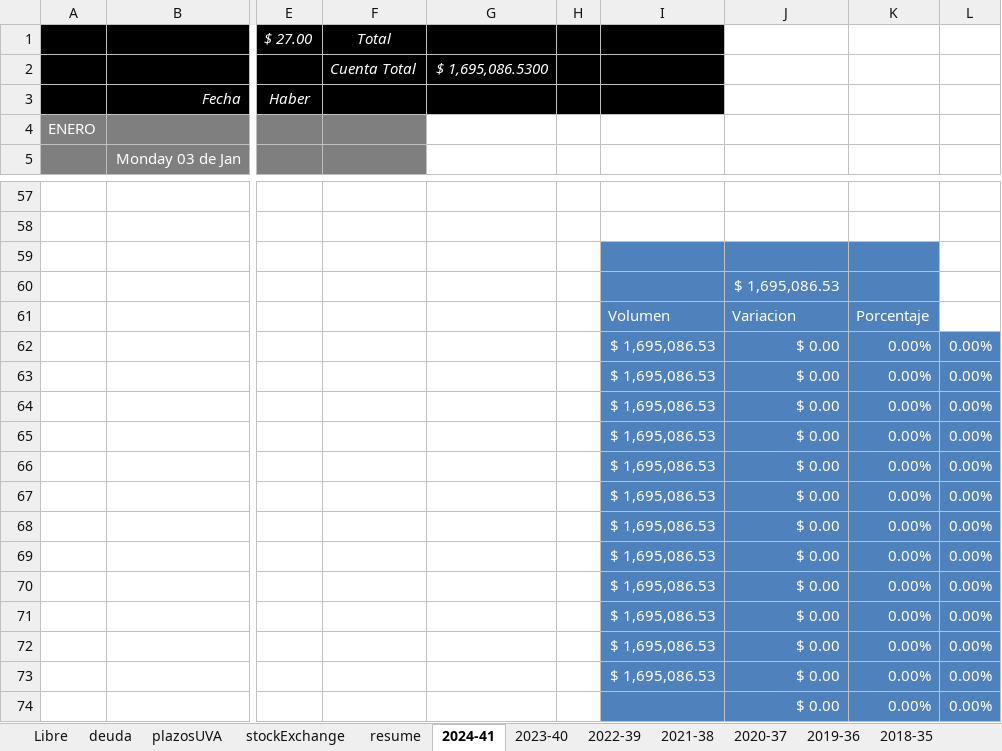
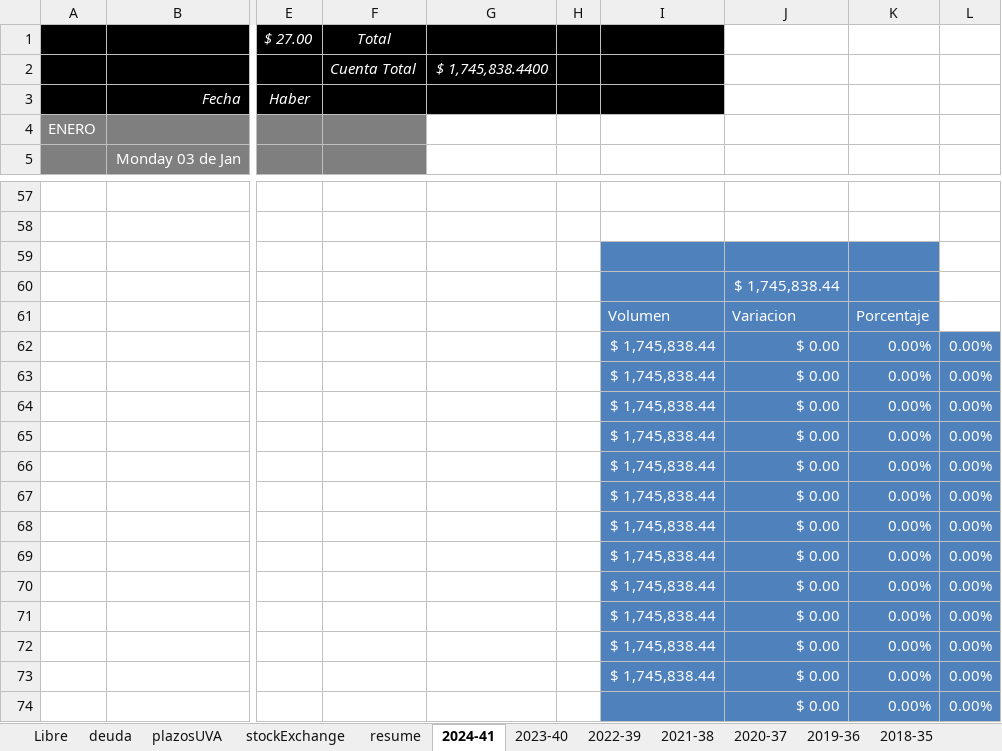
Before and after one commit to andresGitDev/private, an Excel workbook: personalAccounts/monthlyPlanning71427321893.xlsx, sheet 2024-41, drawn as a sheet; only a part is shown, gaps mark what is left out; values as stored, in another font and other column widths than the file's, no borders; charts and pictures and conditional formats not drawn; the diff covers the shown part only; the diff names each change by its address in the sheet, - before the commit and + after, or states it on an @@ line.

```diff
--- a/personalAccounts/monthlyPlanning71427321893.xlsx (sheet 2024-41)
+++ b/personalAccounts/monthlyPlanning71427321893.xlsx (sheet 2024-41)
-G2: $ 1,695,086.5300
+G2: $ 1,745,838.4400
-J60: $ 1,695,086.53
+J60: $ 1,745,838.44
-I62:I73: $ 1,695,086.53
+I62:I73: $ 1,745,838.44
```
Also changed, not shown: 12 edited cells elsewhere in this sheet, sheet stockExchange, sheet resume, sheet 2022-39, sheet plazosUVA, sheet 2023-40, sheet deuda, 2 more sheets, formulas that keep their value, charts or pictures, 1 other file.
